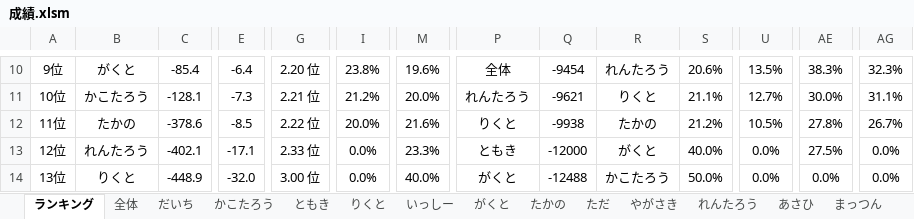
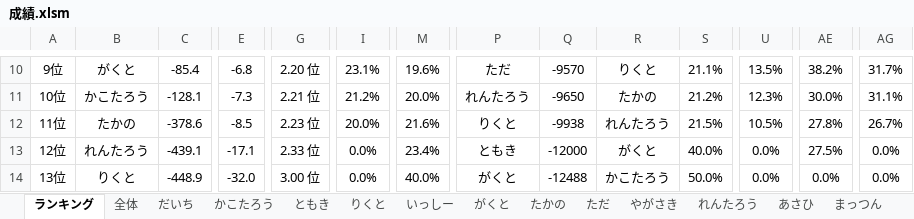
Before and after one commit to daicho/mahjong, an Excel workbook: 三人麻雀/成績.xlsm, sheet ランキング, drawn as a sheet; only a part is shown, gaps mark what is left out; values as stored, in another font and other column widths than the file's, no borders; charts and pictures not drawn; the diff covers the shown part only; the diff names each change by its address in the sheet, - before the commit and + after, or states it on an @@ line.

```diff
--- a/三人麻雀/成績.xlsm (sheet ランキング)
+++ b/三人麻雀/成績.xlsm (sheet ランキング)
-E10: -6.4
+E10: -6.8
-I10: 23.8%
+I10: 23.1%
-P10: 全体
+P10: ただ
-Q10: -9454
+Q10: -9570
-R10: れんたろう
+R10: りくと
-S10: 20.6%
+S10: 21.1%
-AE10: 38.3%
+AE10: 38.2%
-AG10: 32.3%
+AG10: 31.7%
-Q11: -9621
+Q11: -9650
-R11: りくと
+R11: たかの
-S11: 21.1%
+S11: 21.2%
-U11: 12.7%
+U11: 12.3%
-G12: 2.22 位
+G12: 2.23 位
-R12: たかの
+R12: れんたろう
-S12: 21.2%
+S12: 21.5%
-C13: -402.1
+C13: -439.1
-M13: 23.3%
+M13: 23.4%
```
Also changed, not shown: 62 edited cells elsewhere in this sheet, sheet だいち, sheet れんたろう, sheet ただ, sheet 全体, charts or pictures, 三人麻雀/点数.xlsm, 14 other files.
